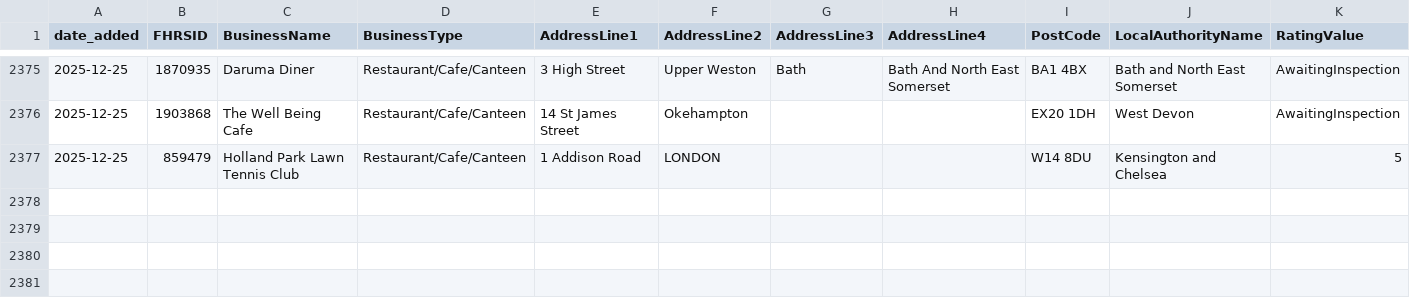
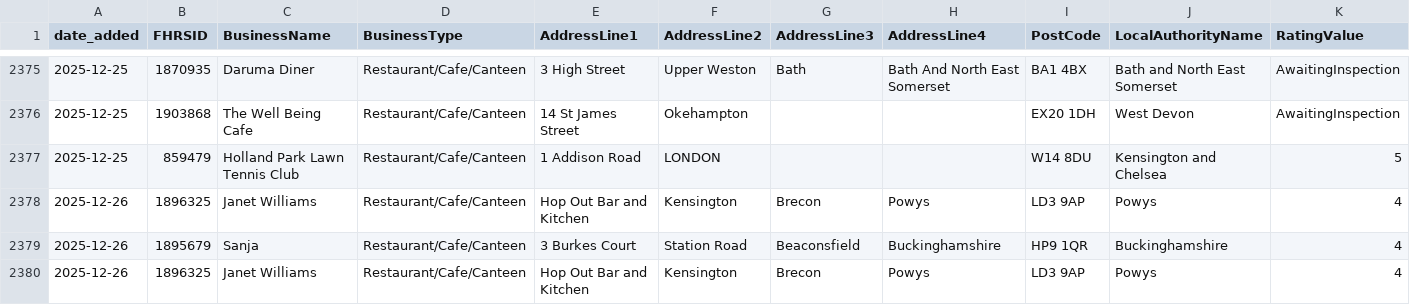
Before and after one commit to AP-Dev-Tools/independent-food-business-pulse, a CSV file: data/cumulative/RESTAURANT_CAFE/2025-12.csv, drawn as a sheet; only a part is shown, gaps mark what is left out; rows hold the shown columns only; the diff names each change by its address in the sheet, - before the commit and + after, or states it on an @@ line.

```diff
--- a/data/cumulative/RESTAURANT_CAFE/2025-12.csv
+++ b/data/cumulative/RESTAURANT_CAFE/2025-12.csv
+row 2378: 2025-12-26 | 1896325 | Janet Williams | Restaurant/Cafe/Canteen | Hop Out Bar and Kitchen | Kensington | Brecon | Powys | LD3 9AP | Powys | 4
+row 2379: 2025-12-26 | 1895679 | Sanja | Restaurant/Cafe/Canteen | 3 Burkes Court | Station Road | Beaconsfield | Buckinghamshire | HP9 1QR | Buckinghamshire | 4
+row 2380: 2025-12-26 | 1896325 | Janet Williams | Restaurant/Cafe/Canteen | Hop Out Bar and Kitchen | Kensington | Brecon | Powys | LD3 9AP | Powys | 4
```
Also changed, not shown: 9 other files.
